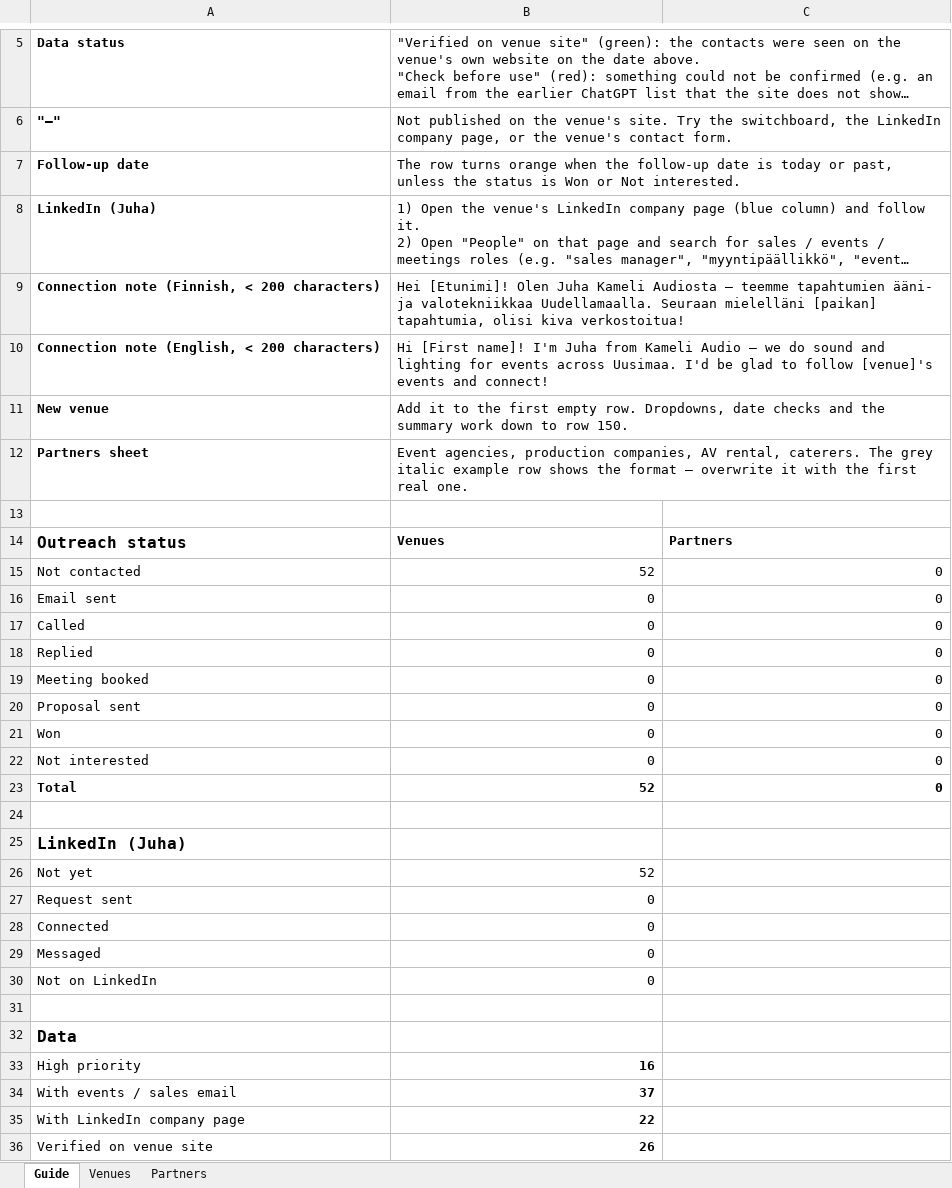
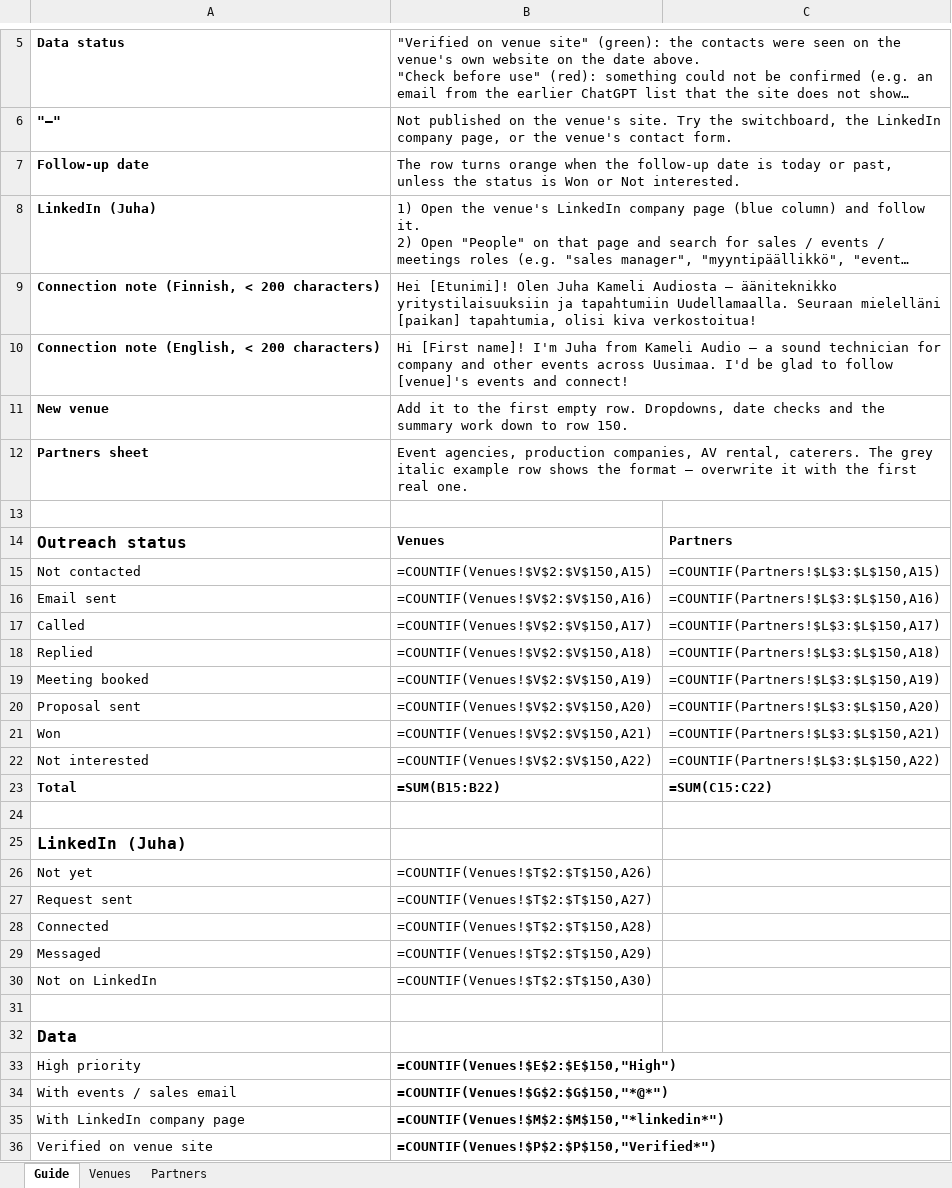
Before and after one commit to kirakrysanov-arch/main, an Excel workbook: kameli-audio-wp/docs/Kameli_Audio_Venue_Outreach.xlsx, sheet Guide, drawn as a sheet; only a part is shown, gaps mark what is left out; long unchanged cells end in …; values as stored, in another font and other column widths than the file's, no borders; formulas without a stored value are shown as written; the diff covers the shown part only; the diff names each change by its address in the sheet, - before the commit and + after, or states it on an @@ line.

```diff
--- a/kameli-audio-wp/docs/Kameli_Audio_Venue_Outreach.xlsx (sheet Guide)
+++ b/kameli-audio-wp/docs/Kameli_Audio_Venue_Outreach.xlsx (sheet Guide)
-B9: …Audiosta – teemme tapahtumien ääni- ja valotekniikkaa Uudellamaalla. Seuraan…
+B9: …Audiosta – ääniteknikko yritystilaisuuksiin ja tapahtumiin Uudellamaalla. Seuraan…
-B10: …Audio – we do sound and lighting for events across…
+B10: …Audio – a sound technician for company and other events across…
-B15: 52
+B15: =COUNTIF(Venues!$V$2:$V$150,A15)
-C15: 0
+C15: =COUNTIF(Partners!$L$3:$L$150,A15)
-B16: 0
+B16: =COUNTIF(Venues!$V$2:$V$150,A16)
-C16: 0
+C16: =COUNTIF(Partners!$L$3:$L$150,A16)
-B17: 0
+B17: =COUNTIF(Venues!$V$2:$V$150,A17)
-C17: 0
+C17: =COUNTIF(Partners!$L$3:$L$150,A17)
-B18: 0
+B18: =COUNTIF(Venues!$V$2:$V$150,A18)
-C18: 0
+C18: =COUNTIF(Partners!$L$3:$L$150,A18)
-B19: 0
+B19: =COUNTIF(Venues!$V$2:$V$150,A19)
-C19: 0
+C19: =COUNTIF(Partners!$L$3:$L$150,A19)
-B20: 0
+B20: =COUNTIF(Venues!$V$2:$V$150,A20)
-C20: 0
+C20: =COUNTIF(Partners!$L$3:$L$150,A20)
-B21: 0
+B21: =COUNTIF(Venues!$V$2:$V$150,A21)
-C21: 0
+C21: =COUNTIF(Partners!$L$3:$L$150,A21)
-B22: 0
+B22: =COUNTIF(Venues!$V$2:$V$150,A22)
-C22: 0
+C22: =COUNTIF(Partners!$L$3:$L$150,A22)
-B23: 52
+B23: =SUM(B15:B22)
-C23: 0
+C23: =SUM(C15:C22)
-B26: 52
+B26: =COUNTIF(Venues!$T$2:$T$150,A26)
-B27: 0
+B27: =COUNTIF(Venues!$T$2:$T$150,A27)
-B28: 0
+B28: =COUNTIF(Venues!$T$2:$T$150,A28)
-B29: 0
+B29: =COUNTIF(Venues!$T$2:$T$150,A29)
-B30: 0
+B30: =COUNTIF(Venues!$T$2:$T$150,A30)
-B33: 16
+B33: =COUNTIF(Venues!$E$2:$E$150,"High")
-B34: 37
+B34: =COUNTIF(Venues!$G$2:$G$150,"*@*")
-B35: 22
+B35: =COUNTIF(Venues!$M$2:$M$150,"*linkedin*")
-B36: 26
+B36: =COUNTIF(Venues!$P$2:$P$150,"Verified*")
```
Also changed, not shown: 2 edited cells elsewhere in this sheet, sheet Partners, 2 other files.
